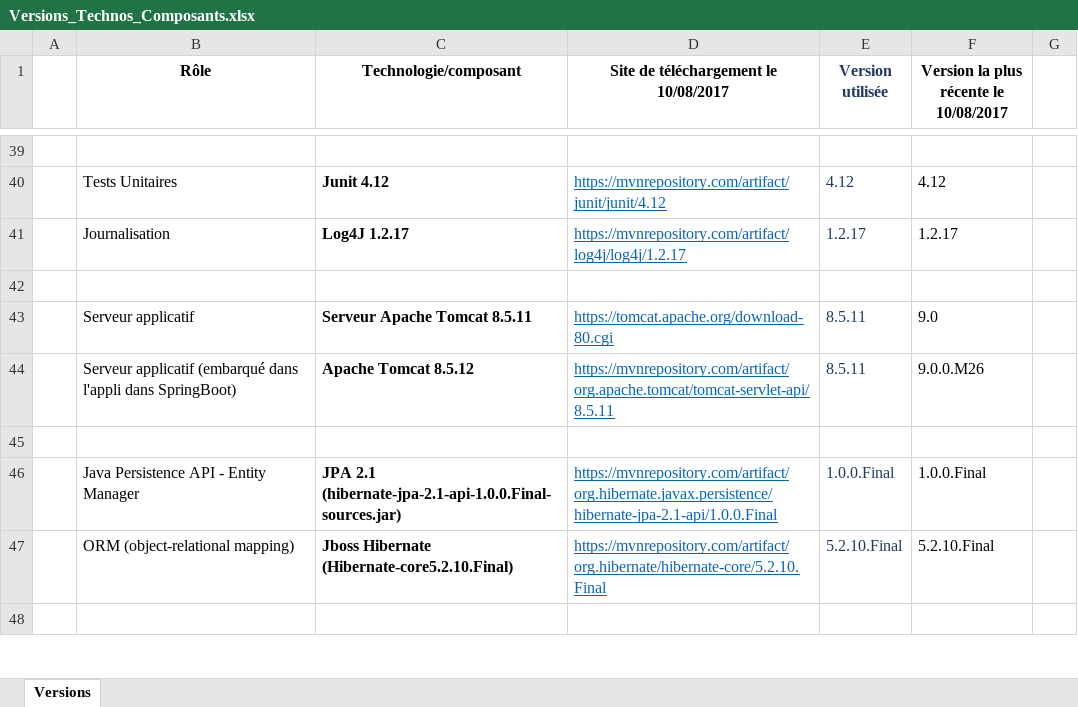
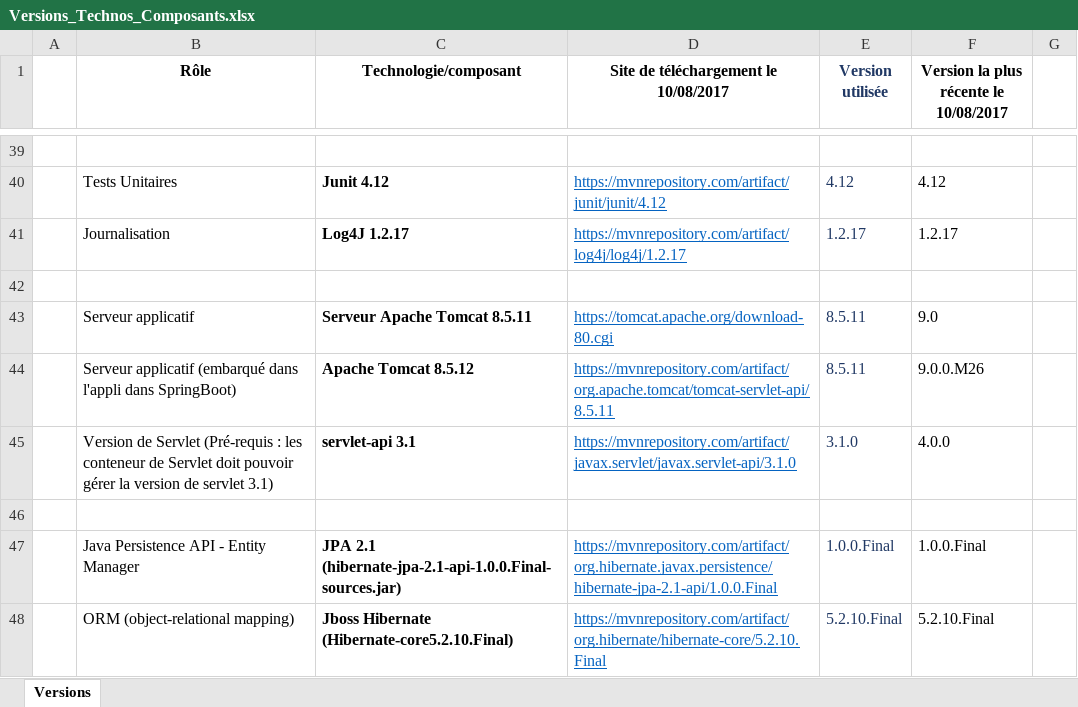
Before and after one commit to DanielLEVY25021961/traficweb_maven, an Excel workbook: configuration_de_developpement/Configuration de développement/Versions_Technos_Composants.xlsx, sheet Versions, drawn as a sheet; only a part is shown, gaps mark what is left out; the shorter side is filled out with more unchanged rows; values as stored, in another font and other column widths than the file's, no borders; the diff names each change by its address in the sheet, - before the commit and + after, or states it on an @@ line.

```diff
--- a/configuration_de_developpement/Configuration de développement/Versions_Technos_Composants.xlsx (sheet Versions)
+++ b/configuration_de_developpement/Configuration de développement/Versions_Technos_Composants.xlsx (sheet Versions)
+row 45:  | Version de Servlet (Pré-requis : les conteneur de Servlet doit pouvoir gérer la version de servlet 3.1) | servlet-api 3.1 | https://mvnrepository.com/artifact/javax.servlet/javax.servlet-api/3.1.0 | 3.1.0 | 4.0.0
```
Also changed, not shown: questions_a_traiter/Questions_a_traiter.xlsx.
